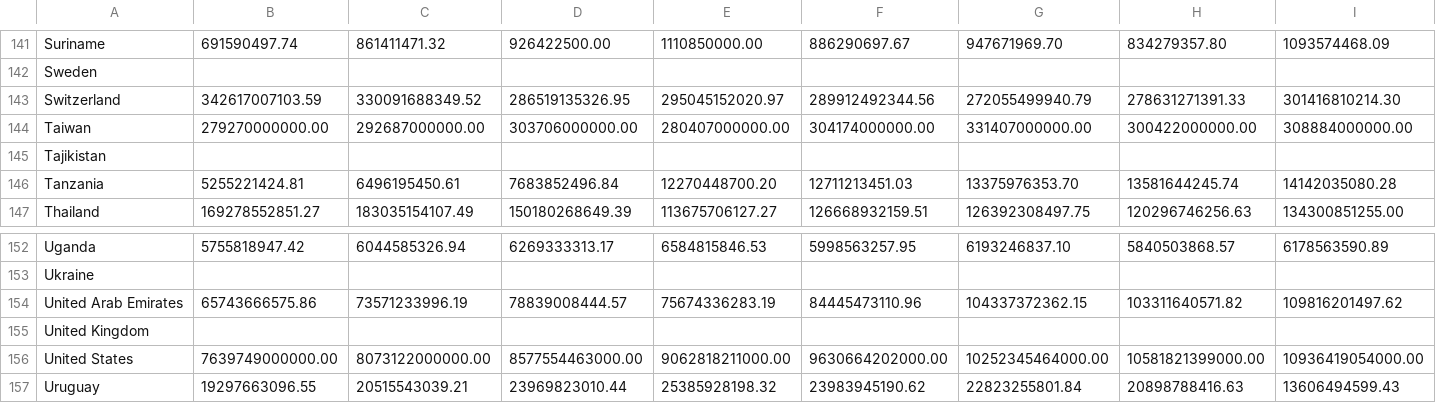
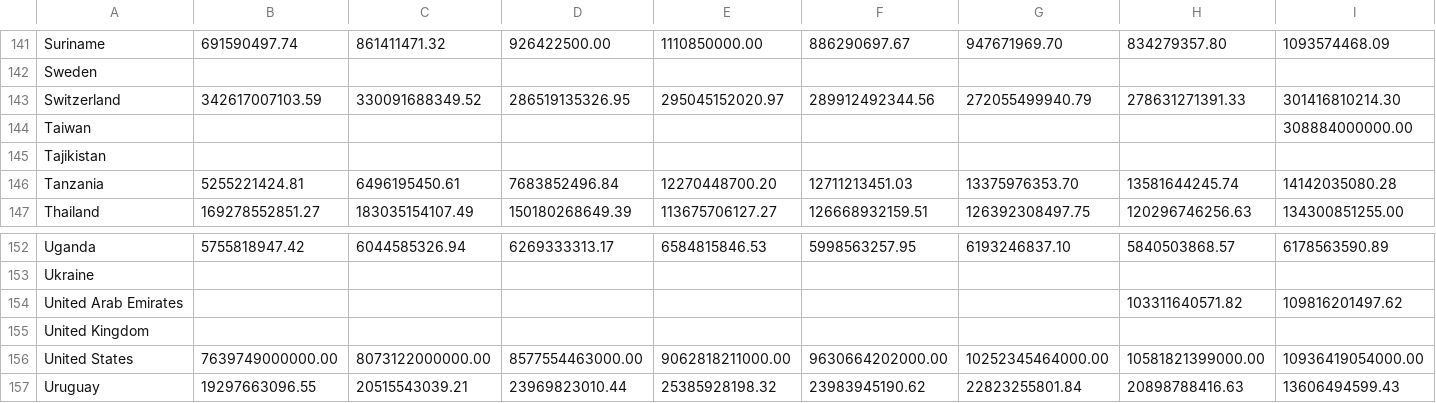
Before and after one commit to RickGroeneweg/UvAAxelrod, a CSV file: country_data_m.csv, drawn as a sheet; only a part is shown, gaps mark what is left out; the diff names each change by its address in the sheet, - before the commit and + after, or states it on an @@ line.

```diff
--- a/country_data_m.csv
+++ b/country_data_m.csv
-B144: 279270000000.00
+B144: (empty)
-C144: 292687000000.00
+C144: (empty)
-D144: 303706000000.00
+D144: (empty)
-E144: 280407000000.00
+E144: (empty)
-F144: 304174000000.00
+F144: (empty)
-G144: 331407000000.00
+G144: (empty)
-H144: 300422000000.00
+H144: (empty)
-B154: 65743666575.86
+B154: (empty)
-C154: 73571233996.19
+C154: (empty)
-D154: 78839008444.57
+D154: (empty)
-E154: 75674336283.19
+E154: (empty)
-F154: 84445473110.96
+F154: (empty)
-G154: 104337372362.15
+G154: (empty)
```
Also changed, not shown: country_data_i.csv, 2 other files.
